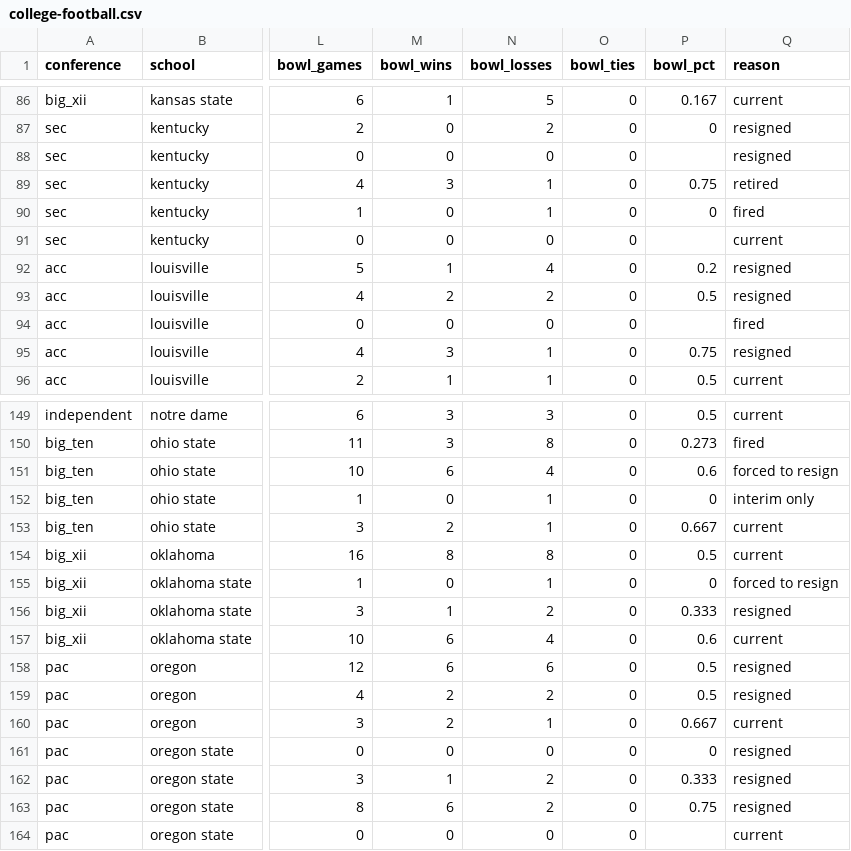
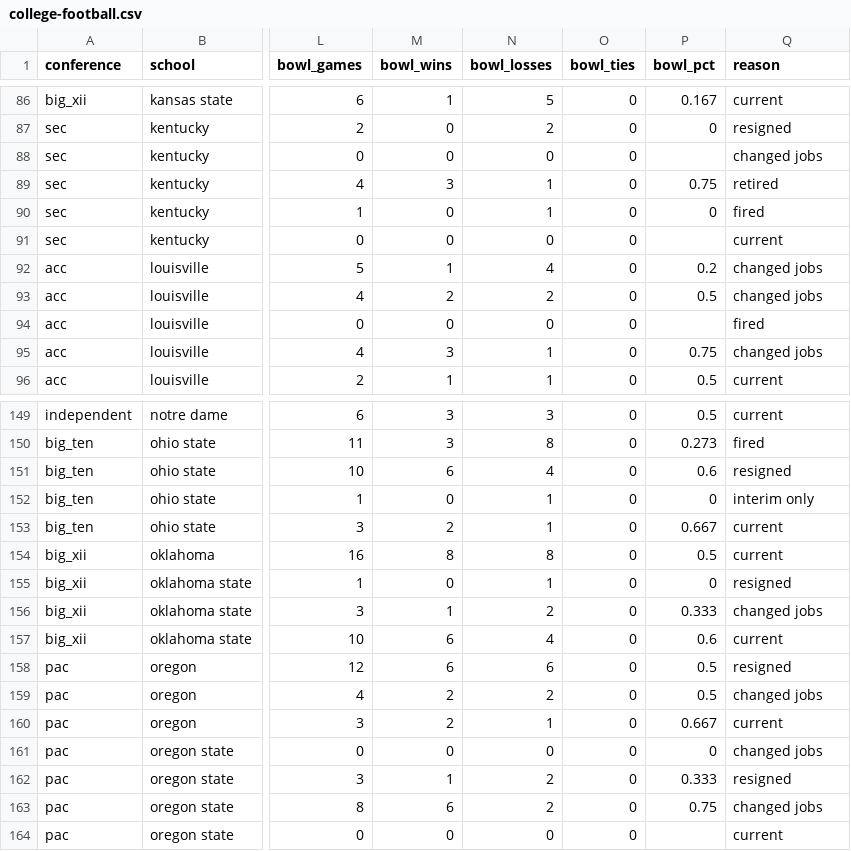
Before and after one commit to ryanvmenezes/coaching-survival, a CSV file: data/college-football.csv, drawn as a sheet; only a part is shown, gaps mark what is left out; the diff covers the shown part only; the diff names each change by its address in the sheet, - before the commit and + after, or states it on an @@ line.

Commit message:
job status tweaks

```diff
--- a/data/college-football.csv
+++ b/data/college-football.csv
-Q88 (reason): resigned
+Q88 (reason): changed jobs
-Q92:Q93 (reason): resigned
+Q92:Q93 (reason): changed jobs
-Q95 (reason): resigned
+Q95 (reason): changed jobs
-Q151 (reason): forced to resign
+Q151 (reason): resigned
-Q155 (reason): forced to resign
+Q155 (reason): resigned
-Q156 (reason): resigned
+Q156 (reason): changed jobs
-Q159 (reason): resigned
+Q159 (reason): changed jobs
-Q161 (reason): resigned
+Q161 (reason): changed jobs
-Q163 (reason): resigned
+Q163 (reason): changed jobs
```
Also changed, not shown: 9 edited cells elsewhere in this file.
